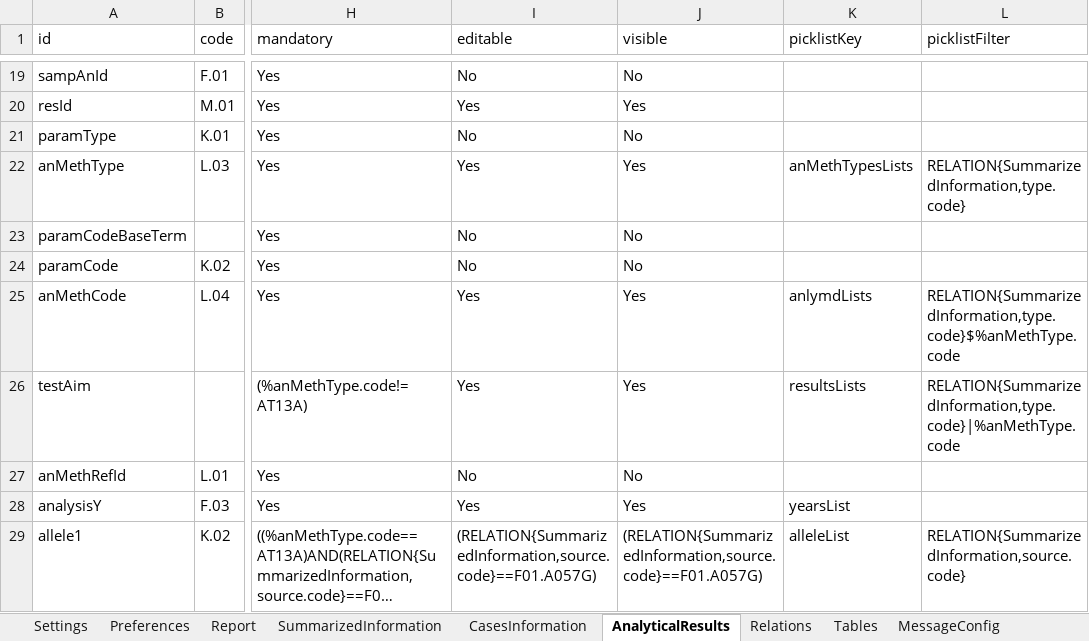
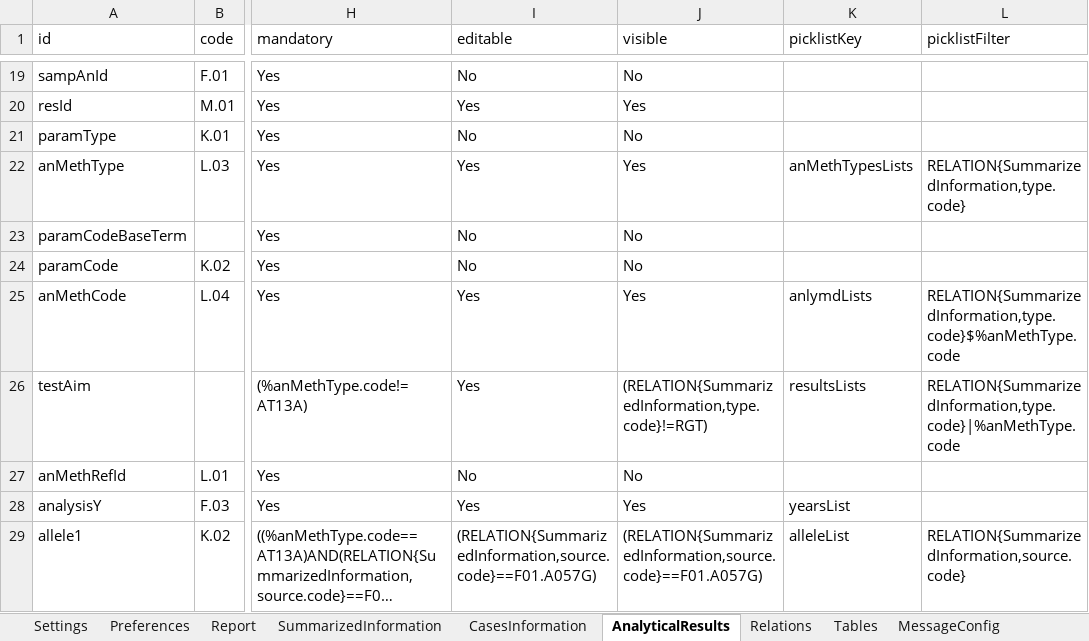
Before and after one commit to openefsa/tse-data-reporting-tool, an Excel workbook: config/tablesSchema.xlsx, sheet AnalyticalResults, drawn as a sheet; only a part is shown, gaps mark what is left out; long unchanged cells end in …; values as stored, in another font and other column widths than the file's, no borders; table styles not drawn; the diff names each change by its address in the sheet, - before the commit and + after, or states it on an @@ line.

Commit message:
Test result column in analytical results is now hidden for RGT

```diff
--- a/config/tablesSchema.xlsx (sheet AnalyticalResults)
+++ b/config/tablesSchema.xlsx (sheet AnalyticalResults)
-J26 (visible): Yes
+J26 (visible): (RELATION{SummarizedInformation,type.code}!=RGT)
```
